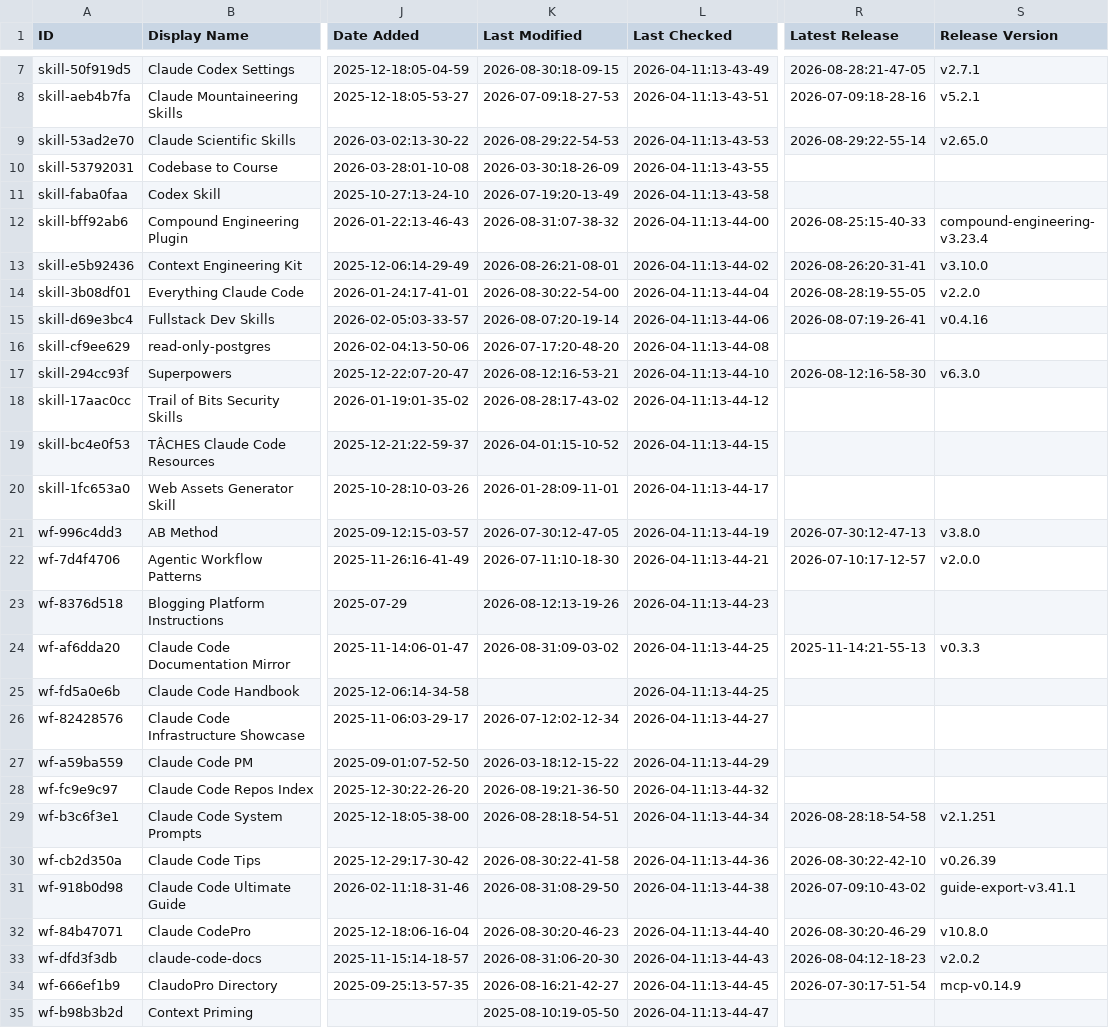
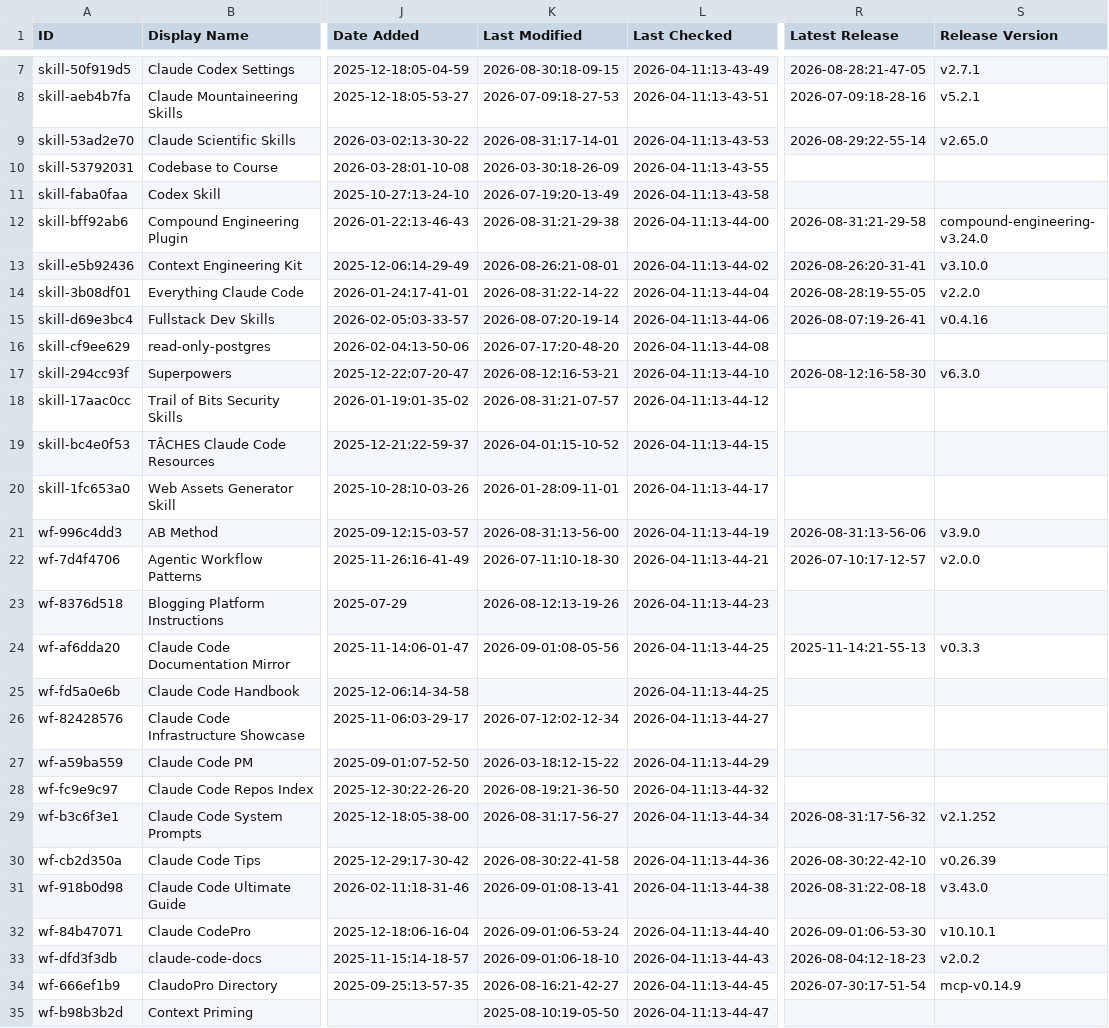
Before and after one commit to teodororo/awesome-claude-code, a CSV file: THE_RESOURCES_TABLE.csv, drawn as a sheet; only a part is shown, gaps mark what is left out; the diff covers the shown part only; the diff names each change by its address in the sheet, - before the commit and + after, or states it on an @@ line.

```diff
--- a/THE_RESOURCES_TABLE.csv
+++ b/THE_RESOURCES_TABLE.csv
-K9 (Last Modified): 2026-08-29:22-54-53
+K9 (Last Modified): 2026-08-31:17-14-01
-K12 (Last Modified): 2026-08-31:07-38-32
+K12 (Last Modified): 2026-08-31:21-29-38
-R12 (Latest Release): 2026-08-25:15-40-33
+R12 (Latest Release): 2026-08-31:21-29-58
-S12 (Release Version): compound-engineering-v3.23.4
+S12 (Release Version): compound-engineering-v3.24.0
-K14 (Last Modified): 2026-08-30:22-54-00
+K14 (Last Modified): 2026-08-31:22-14-22
-K18 (Last Modified): 2026-08-28:17-43-02
+K18 (Last Modified): 2026-08-31:21-07-57
-K21 (Last Modified): 2026-07-30:12-47-05
+K21 (Last Modified): 2026-08-31:13-56-00
-R21 (Latest Release): 2026-07-30:12-47-13
+R21 (Latest Release): 2026-08-31:13-56-06
-S21 (Release Version): v3.8.0
+S21 (Release Version): v3.9.0
-K24 (Last Modified): 2026-08-31:09-03-02
+K24 (Last Modified): 2026-09-01:08-05-56
-K29 (Last Modified): 2026-08-28:18-54-51
+K29 (Last Modified): 2026-08-31:17-56-27
-R29 (Latest Release): 2026-08-28:18-54-58
+R29 (Latest Release): 2026-08-31:17-56-32
-S29 (Release Version): v2.1.251
+S29 (Release Version): v2.1.252
-K31 (Last Modified): 2026-08-31:08-29-50
+K31 (Last Modified): 2026-09-01:08-13-41
-R31 (Latest Release): 2026-07-09:10-43-02
+R31 (Latest Release): 2026-08-31:22-08-18
-S31 (Release Version): guide-export-v3.41.1
+S31 (Release Version): v3.43.0
-K32 (Last Modified): 2026-08-30:20-46-23
+K32 (Last Modified): 2026-09-01:06-53-24
-R32 (Latest Release): 2026-08-30:20-46-29
+R32 (Latest Release): 2026-09-01:06-53-30
-S32 (Release Version): v10.8.0
+S32 (Release Version): v10.10.1
-K33 (Last Modified): 2026-08-31:06-20-30
+K33 (Last Modified): 2026-09-01:06-18-10
```
Also changed, not shown: 36 edited cells elsewhere in this file.
